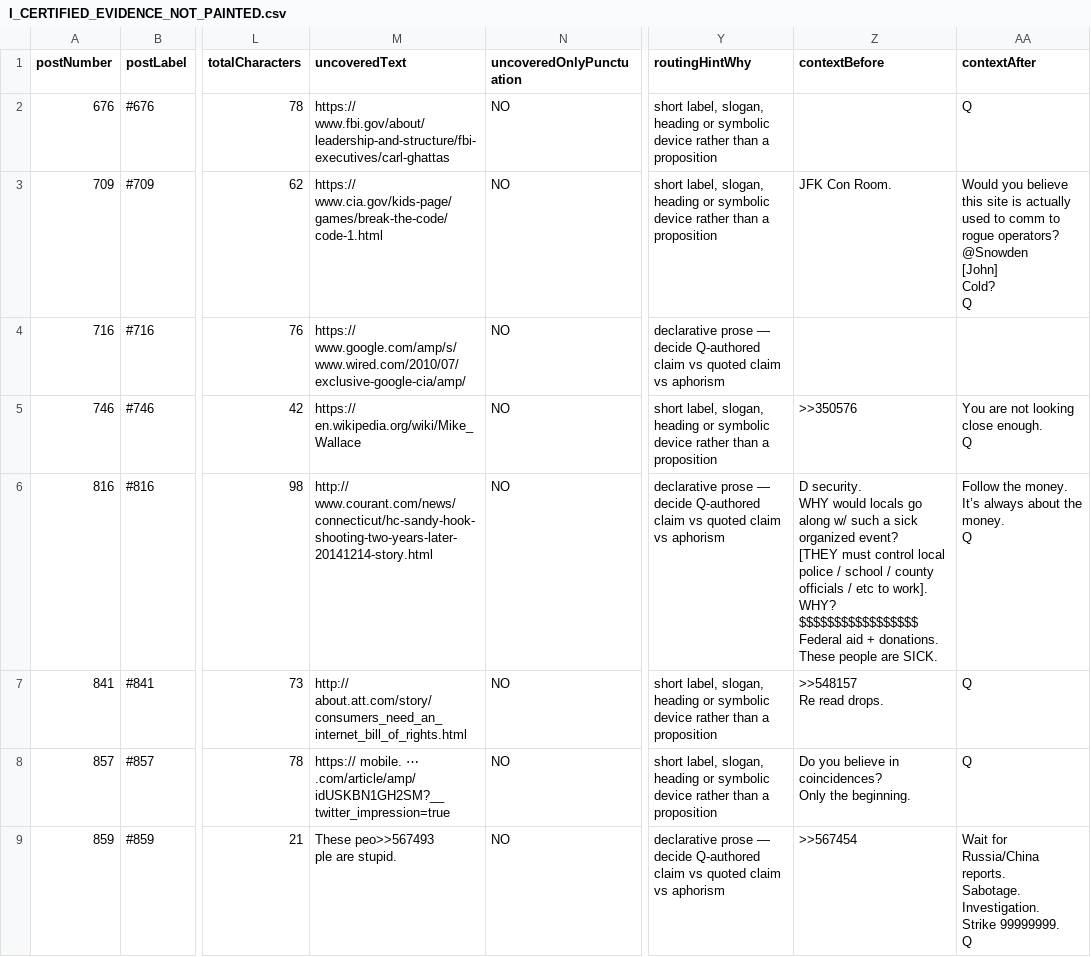
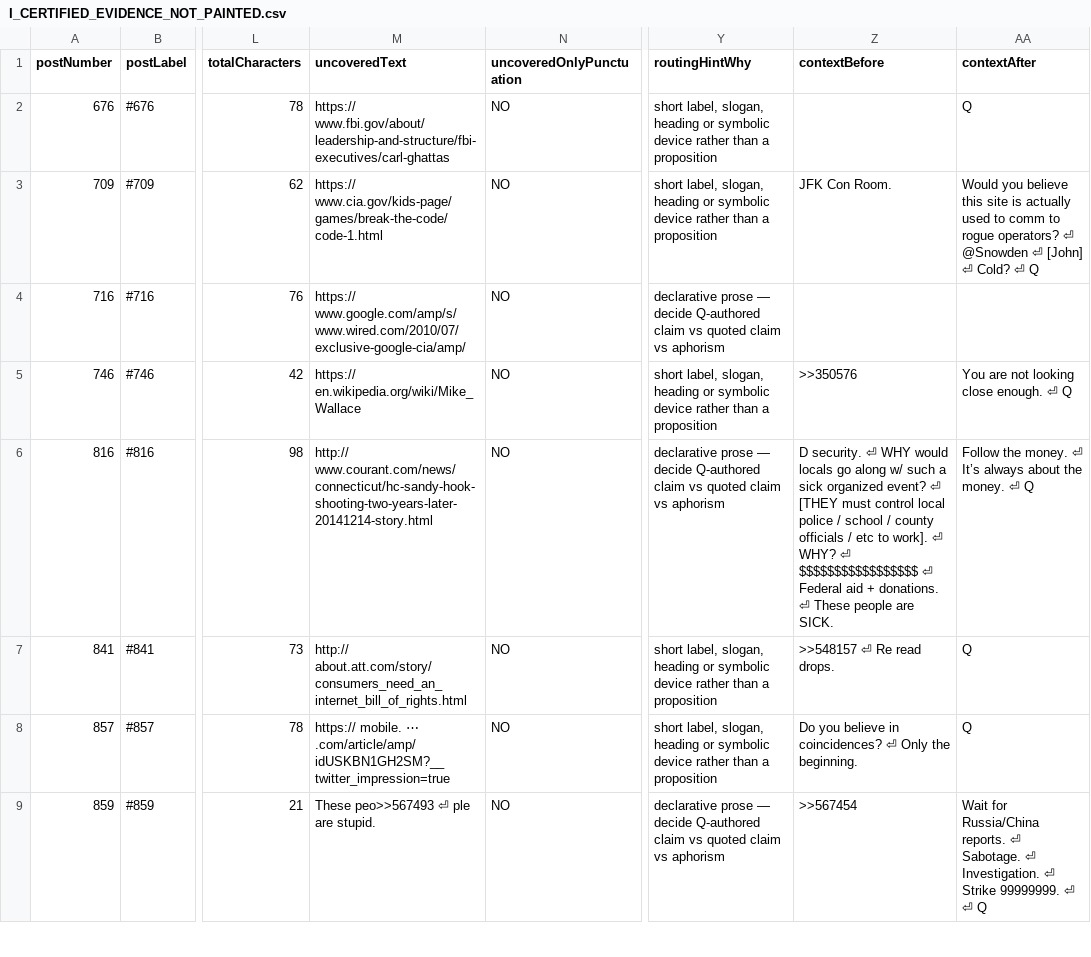
Before and after one commit to kck321/q-archive-app, a CSV file: audit/unhighlighted-sentences/by-bucket/I_CERTIFIED_EVIDENCE_NOT_PAINTED.csv, drawn as a sheet; only a part is shown, gaps mark what is left out; ↵ is a line break in a cell; the diff covers the shown part only; the diff names each change by its address in the sheet, - before the commit and + after, or states it on an @@ line.

```diff
--- a/audit/unhighlighted-sentences/by-bucket/I_CERTIFIED_EVIDENCE_NOT_PAINTED.csv
+++ b/audit/unhighlighted-sentences/by-bucket/I_CERTIFIED_EVIDENCE_NOT_PAINTED.csv
-AA3 (contextAfter): …rogue operators? ↵ @Snowden ↵ [John] ↵ Cold? ↵ Q
+AA3 (contextAfter): …rogue operators? ⏎ @Snowden ⏎ [John] ⏎ Cold? ⏎ Q
-AA5 (contextAfter): You are not looking close enough. ↵ Q
+AA5 (contextAfter): You are not looking close enough. ⏎ Q
-Z6 (contextBefore): D security. ↵ WHY would locals go along w/ such a sick organized event? ↵ [THEY must control local police / school / county officials / etc to work]. ↵ WHY? ↵ $$$$$$$$$$$$$$$$$ ↵ Federal aid + donations. ↵ These people…
+Z6 (contextBefore): D security. ⏎ WHY would locals go along w/ such a sick organized event? ⏎ [THEY must control local police / school / county officials / etc to work]. ⏎ WHY? ⏎ $$$$$$$$$$$$$$$$$ ⏎ Federal aid + donations. ⏎ These people…
-AA6 (contextAfter): …the money. ↵ It’s always about the money. ↵ Q
+AA6 (contextAfter): …the money. ⏎ It’s always about the money. ⏎ Q
-Z7 (contextBefore): >>548157 ↵ Re read drops.
+Z7 (contextBefore): >>548157 ⏎ Re read drops.
-Z8 (contextBefore): …in coincidences? ↵ Only the…
+Z8 (contextBefore): …in coincidences? ⏎ Only the…
-M9 (uncoveredText): These peo>>567493 ↵ ple are stupid.
+M9 (uncoveredText): These peo>>567493 ⏎ ple are stupid.
-AA9 (contextAfter): …Russia/China reports. ↵ Sabotage. ↵ Investigation. ↵ Strike 99999999. ↵ Q
+AA9 (contextAfter): …Russia/China reports. ⏎ Sabotage. ⏎ Investigation. ⏎ Strike 99999999. ⏎ ⏎ Q
```
Also changed, not shown: 106 edited cells elsewhere in this file, 12 other files.
